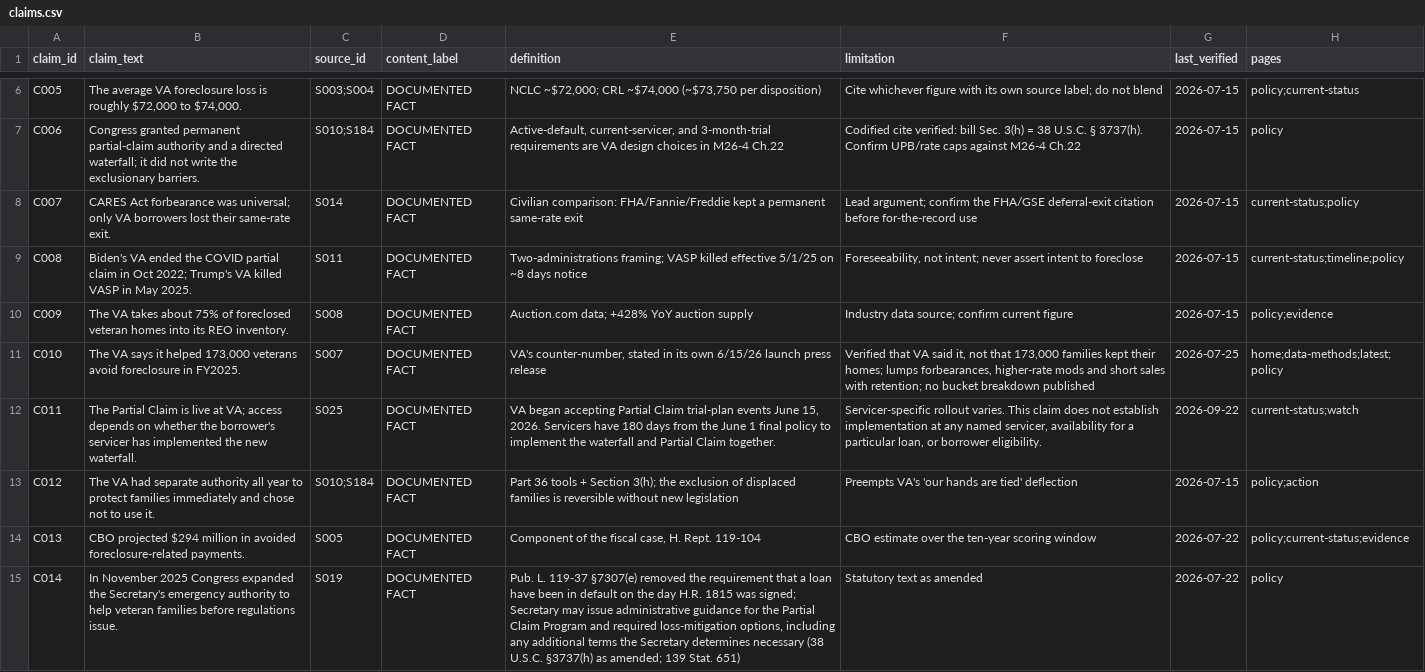
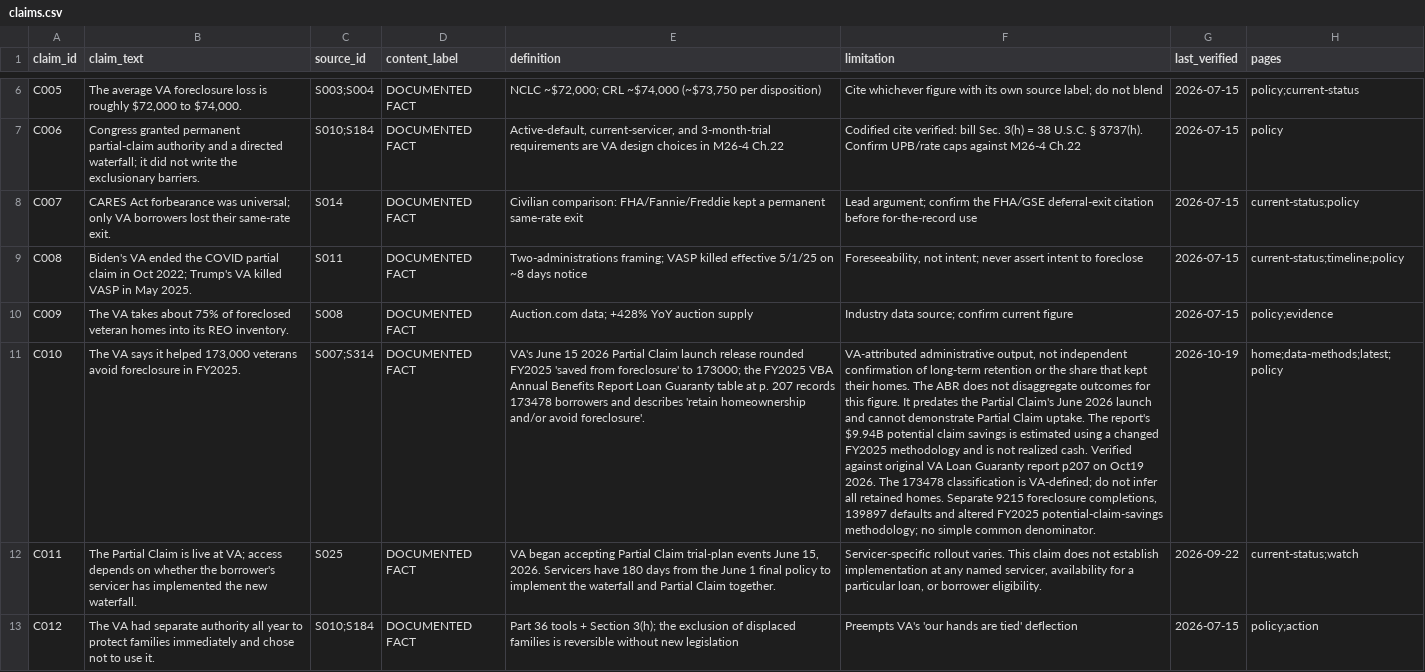
Before and after one commit to Veterans-Foreclosure-Crisis/vfc-site, a CSV file: data/claims.csv, drawn as a sheet; only a part is shown, gaps mark what is left out; the shorter side is filled out with more unchanged rows; the diff covers the shown part only; the diff names each change by its address in the sheet, - before the commit and + after, or states it on an @@ line.

```diff
--- a/data/claims.csv
+++ b/data/claims.csv
-C11 (source_id): S007
+C11 (source_id): S007;S314
-E11 (definition): VA's counter-number, stated in its own 6/15/26 launch press release
+E11 (definition): VA's June 15 2026 Partial Claim launch release rounded FY2025 'saved from foreclosure' to 173000; the FY2025 VBA Annual Benefits Report Loan Guaranty table at p. 207 records 173478 borrowers and describes 'retain homeownership and/or avoid foreclosure'.
-F11 (limitation): Verified that VA said it, not that 173,000 families kept their homes; lumps forbearances, higher-rate mods and short sales with retention; no bucket breakdown published
+F11 (limitation): VA-attributed administrative output, not independent confirmation of long-term retention or the share that kept their homes. The ABR does not disaggregate outcomes for this figure. It predates the Partial Claim's June 2026 launch and cannot demonstrate Partial Claim uptake. The report's $9.94B potential claim savings is estimated using a changed FY2025 methodology and is not realized cash. Verified against original VA Loan Guaranty report p207 on Oct19 2026. The 173478 classification is VA-defined; do not infer all retained homes. Separate 9215 foreclosure completions, 139897 defaults and altered FY2025 potential-claim-savings methodology; no simple common denominator.
-G11 (last_verified): 2026-07-25
+G11 (last_verified): 2026-10-19
```
Also changed, not shown: 3 edited cells elsewhere in this file, data/news.csv, 45 other files.
